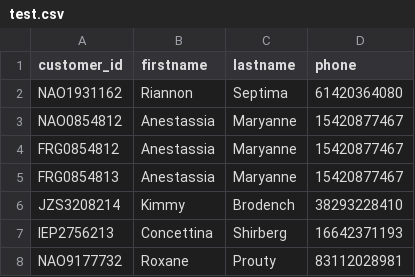
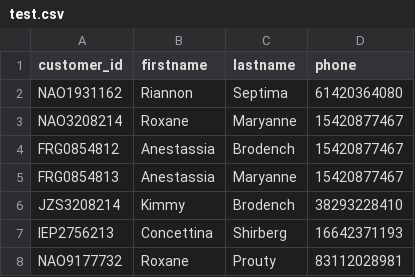
Before and after one commit to Des117H/Lab, a CSV file: src/test.csv, drawn as a sheet.

```diff
--- a/src/test.csv
+++ b/src/test.csv
@@ -2,4 +2,4 @@ customer_id,firstname,lastname,phone
 NAO1931162,Riannon,Septima,61420364080
-NAO0854812,Anestassia,Maryanne,15420877467
-FRG0854812,Anestassia,Maryanne,15420877467
+NAO3208214,Roxane,Maryanne,15420877467
+FRG0854812,Anestassia,Brodench,15420877467
 FRG0854813,Anestassia,Maryanne,15420877467
```
Also changed, not shown: 17 other files.
